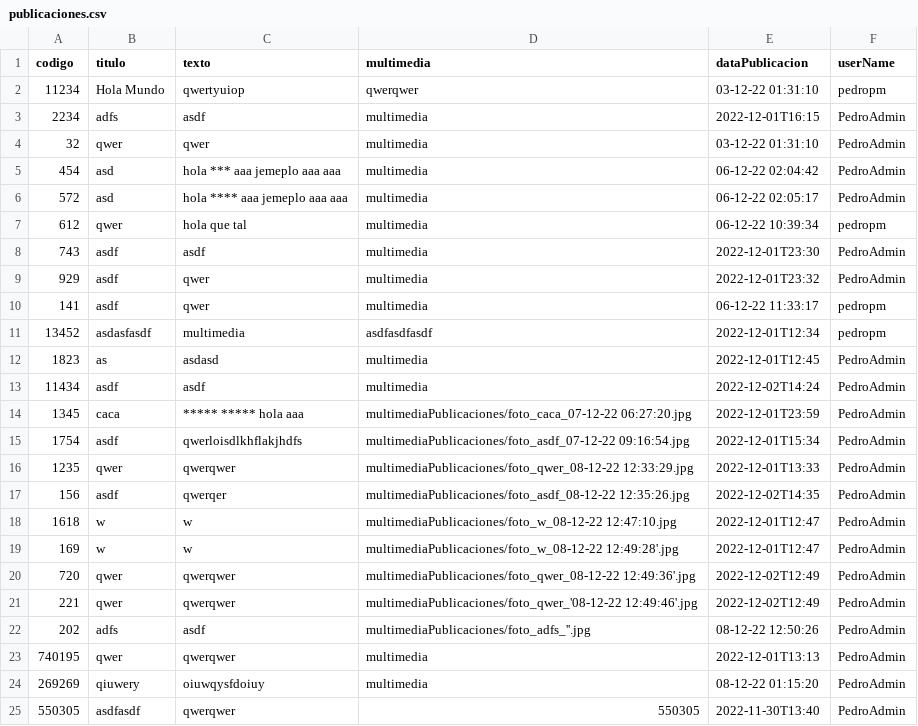
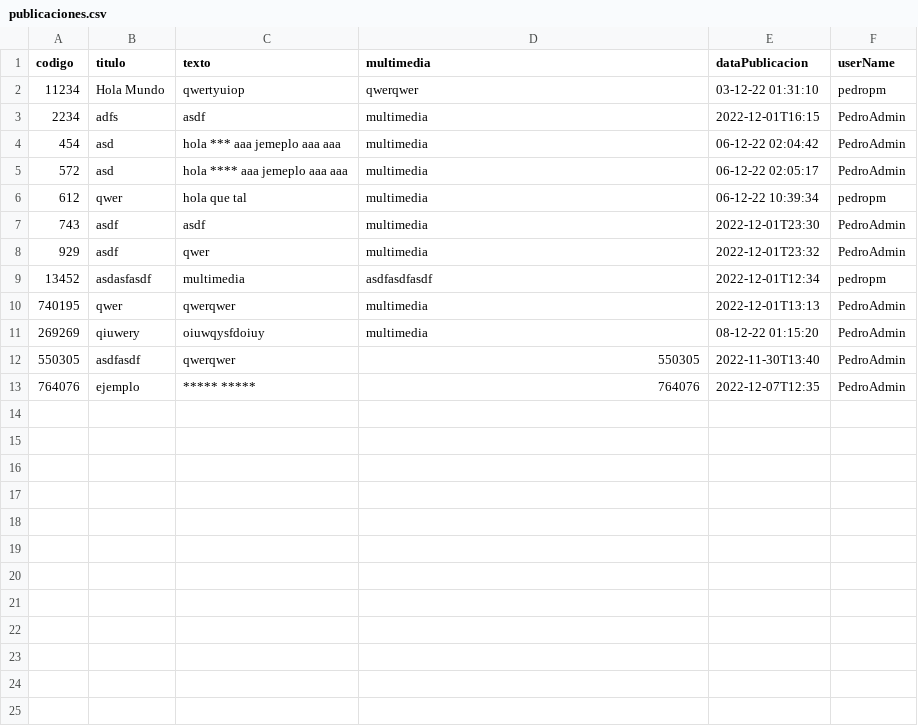
Before and after one commit to PedroPM-775/ProyectoRedSocial, a CSV file: CSV/publicaciones.csv, drawn as a sheet; removed rows and columns are numbered as before the commit, all else as after; the diff names each change by its address in the sheet, - before the commit and + after, or states it on an @@ line.

```diff
--- a/CSV/publicaciones.csv
+++ b/CSV/publicaciones.csv
-row 4: 32 | qwer | qwer | multimedia | 03-12-22 01:31:10 | PedroAdmin
-row 10: 141 | asdf | qwer | multimedia | 06-12-22 11:33:17 | pedropm
-row 12: 1823 | as | asdasd | multimedia | 2022-12-01T12:45 | PedroAdmin
-row 13: 11434 | asdf | asdf | multimedia | 2022-12-02T14:24 | PedroAdmin
-row 14: 1345 | caca | ***** ***** hola aaa | multimediaPublicaciones/foto_caca_07-12-22 06:27:20.jpg | 2022-12-01T23:59 | PedroAdmin
-row 15: 1754 | asdf | qwerloisdlkhflakjhdfs | multimediaPublicaciones/foto_asdf_07-12-22 09:16:54.jpg | 2022-12-01T15:34 | PedroAdmin
-row 16: 1235 | qwer | qwerqwer | multimediaPublicaciones/foto_qwer_08-12-22 12:33:29.jpg | 2022-12-01T13:33 | PedroAdmin
-row 17: 156 | asdf | qwerqer | multimediaPublicaciones/foto_asdf_08-12-22 12:35:26.jpg | 2022-12-02T14:35 | PedroAdmin
-row 18: 1618 | w | w | multimediaPublicaciones/foto_w_08-12-22 12:47:10.jpg | 2022-12-01T12:47 | PedroAdmin
-row 19: 169 | w | w | multimediaPublicaciones/foto_w_08-12-22 12:49:28'.jpg | 2022-12-01T12:47 | PedroAdmin
-row 20: 720 | qwer | qwerqwer | multimediaPublicaciones/foto_qwer_08-12-22 12:49:36'.jpg | 2022-12-02T12:49 | PedroAdmin
-row 21: 221 | qwer | qwerqwer | multimediaPublicaciones/foto_qwer_'08-12-22 12:49:46'.jpg | 2022-12-02T12:49 | PedroAdmin
-row 22: 202 | adfs | asdf | multimediaPublicaciones/foto_adfs_''.jpg | 08-12-22 12:50:26 | PedroAdmin
+row 13: 764076 | ejemplo | ***** ***** | 764076 | 2022-12-07T12:35 | PedroAdmin
```
Also changed, not shown: CSV/usuarios.csv, 22 other files.
